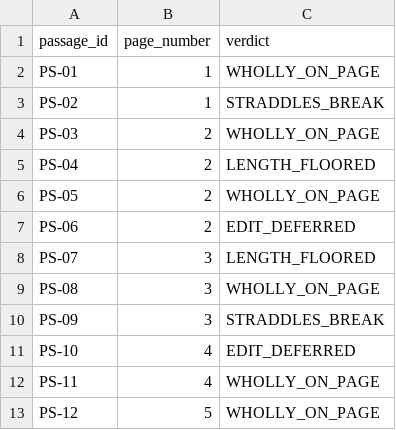
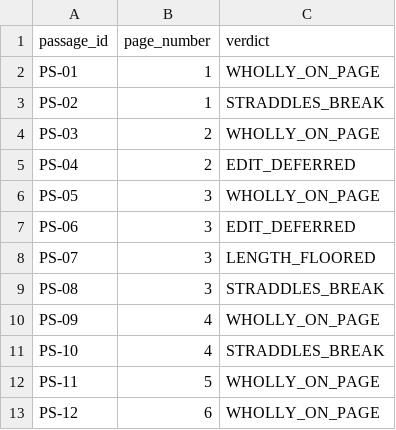
Before and after one commit to saavanqazi/Task_main, a CSV file: writing-b52-a9-manuscript-page-ledger-recompute/solution/files/page_register.csv, drawn as a sheet.

```diff
--- a/writing-b52-a9-manuscript-page-ledger-recompute/solution/files/page_register.csv
+++ b/writing-b52-a9-manuscript-page-ledger-recompute/solution/files/page_register.csv
@@ -4,10 +4,10 @@ PS-02,1,STRADDLES_BREAK
 PS-03,2,WHOLLY_ON_PAGE
-PS-04,2,LENGTH_FLOORED
-PS-05,2,WHOLLY_ON_PAGE
-PS-06,2,EDIT_DEFERRED
+PS-04,2,EDIT_DEFERRED
+PS-05,3,WHOLLY_ON_PAGE
+PS-06,3,EDIT_DEFERRED
 PS-07,3,LENGTH_FLOORED
-PS-08,3,WHOLLY_ON_PAGE
-PS-09,3,STRADDLES_BREAK
-PS-10,4,EDIT_DEFERRED
-PS-11,4,WHOLLY_ON_PAGE
-PS-12,5,WHOLLY_ON_PAGE
+PS-08,3,STRADDLES_BREAK
+PS-09,4,WHOLLY_ON_PAGE
+PS-10,4,STRADDLES_BREAK
+PS-11,5,WHOLLY_ON_PAGE
+PS-12,6,WHOLLY_ON_PAGE
```
Also changed, not shown: writing-b52-a9-manuscript-page-ledger-recompute/environment/input/edit_register.csv, writing-b52-a9-manuscript-page-ledger-recompute/review.csv, 14 other files.
